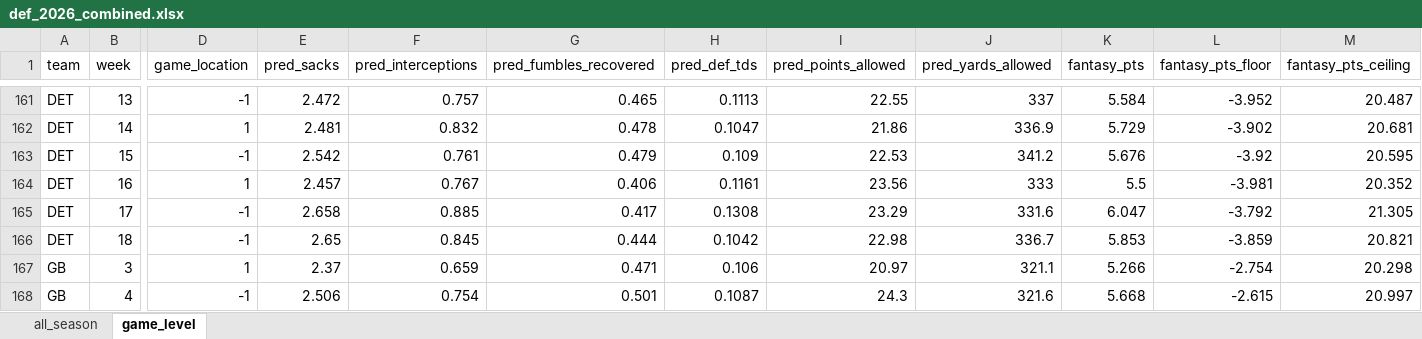
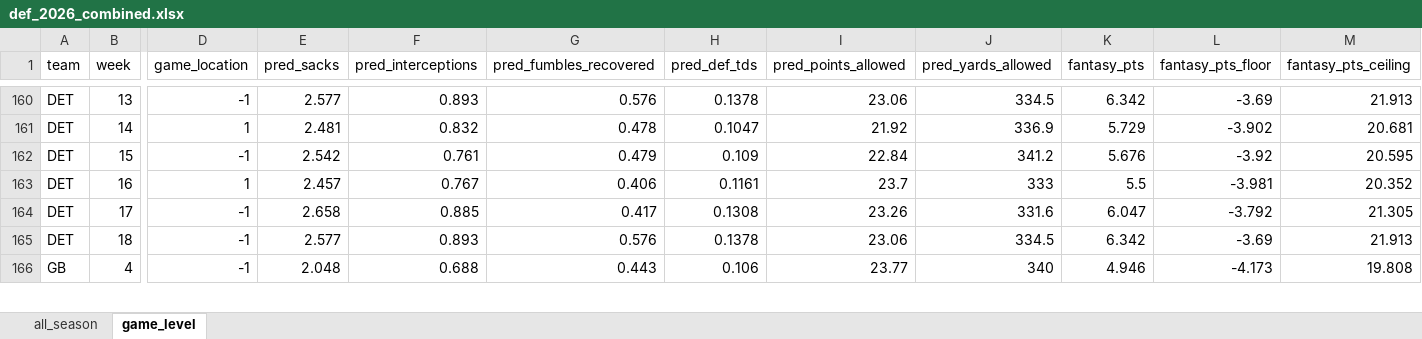
Before and after one commit to egomaniacsfantasy/lineup-lab, an Excel workbook: projections/def_2026_combined.xlsx, sheet game_level, drawn as a sheet; only a part is shown, gaps mark what is left out; values as stored, in another font and other column widths than the file's, no borders; removed rows and columns are numbered as before the commit, all else as after; rows hold the shown columns only; the diff covers the shown part only; the diff names each change by its address in the sheet, - before the commit and + after, or states it on an @@ line.

```diff
--- a/projections/def_2026_combined.xlsx (sheet game_level)
+++ b/projections/def_2026_combined.xlsx (sheet game_level)
-E160 (pred_sacks): 2.472
+E160 (pred_sacks): 2.577
-F160 (pred_interceptions): 0.757
+F160 (pred_interceptions): 0.893
-G160 (pred_fumbles_recovered): 0.465
+G160 (pred_fumbles_recovered): 0.576
-H160 (pred_def_tds): 0.1113
+H160 (pred_def_tds): 0.1378
-I160 (pred_points_allowed): 22.55
+I160 (pred_points_allowed): 23.06
-J160 (pred_yards_allowed): 337
+J160 (pred_yards_allowed): 334.5
-K160 (fantasy_pts): 5.584
+K160 (fantasy_pts): 6.342
-L160 (fantasy_pts_floor): -3.952
+L160 (fantasy_pts_floor): -3.69
-M160 (fantasy_pts_ceiling): 20.487
+M160 (fantasy_pts_ceiling): 21.913
-I161 (pred_points_allowed): 21.86
+I161 (pred_points_allowed): 21.92
-I162 (pred_points_allowed): 22.53
+I162 (pred_points_allowed): 22.84
-I163 (pred_points_allowed): 23.56
+I163 (pred_points_allowed): 23.7
-I164 (pred_points_allowed): 23.29
+I164 (pred_points_allowed): 23.26
-E165 (pred_sacks): 2.65
+E165 (pred_sacks): 2.577
-F165 (pred_interceptions): 0.845
+F165 (pred_interceptions): 0.893
-G165 (pred_fumbles_recovered): 0.444
+G165 (pred_fumbles_recovered): 0.576
-H165 (pred_def_tds): 0.1042
+H165 (pred_def_tds): 0.1378
-I165 (pred_points_allowed): 22.98
+I165 (pred_points_allowed): 23.06
-J165 (pred_yards_allowed): 336.7
+J165 (pred_yards_allowed): 334.5
-K165 (fantasy_pts): 5.853
+K165 (fantasy_pts): 6.342
-L165 (fantasy_pts_floor): -3.859
+L165 (fantasy_pts_floor): -3.69
-M165 (fantasy_pts_ceiling): 20.821
+M165 (fantasy_pts_ceiling): 21.913
-row 167: GB | 3 | 1 | 2.37 | 0.659 | 0.471 | 0.106 | 20.97 | 321.1 | 5.266 | -2.754 | 20.298
-E166 (pred_sacks): 2.506
+E166 (pred_sacks): 2.048
-F166 (pred_interceptions): 0.754
+F166 (pred_interceptions): 0.688
-G166 (pred_fumbles_recovered): 0.501
+G166 (pred_fumbles_recovered): 0.443
-H166 (pred_def_tds): 0.1087
+H166 (pred_def_tds): 0.106
-I166 (pred_points_allowed): 24.3
+I166 (pred_points_allowed): 23.77
-J166 (pred_yards_allowed): 321.6
+J166 (pred_yards_allowed): 340
-K166 (fantasy_pts): 5.668
+K166 (fantasy_pts): 4.946
-L166 (fantasy_pts_floor): -2.615
+L166 (fantasy_pts_floor): -4.173
-M166 (fantasy_pts_ceiling): 20.997
+M166 (fantasy_pts_ceiling): 19.808
```
Also changed, not shown: 1 removed row and 985 edited cells elsewhere in this sheet, sheet all_season.
